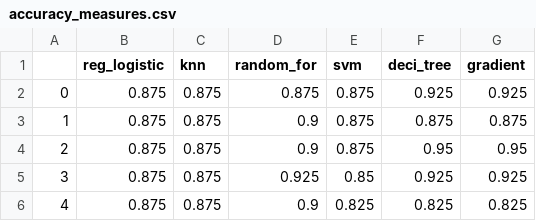
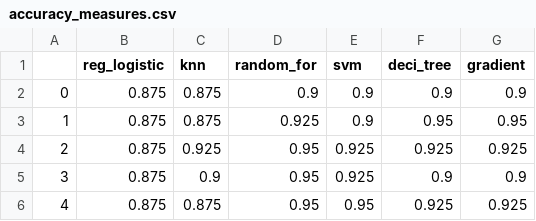
Before and after one commit to pvesouza/Bioconnect, a CSV file: data/results/accuracy_measures.csv, drawn as a sheet.

```diff
--- a/data/results/accuracy_measures.csv
+++ b/data/results/accuracy_measures.csv
@@ -1,6 +1,6 @@
 ,reg_logistic,knn,random_for,svm,deci_tree,gradient
-0,0.875,0.875,0.875,0.875,0.925,0.925
-1,0.875,0.875,0.9,0.875,0.875,0.875
-2,0.875,0.875,0.9,0.875,0.95,0.95
-3,0.875,0.875,0.925,0.85,0.925,0.925
-4,0.875,0.875,0.9,0.825,0.825,0.825
+0,0.875,0.875,0.9,0.9,0.9,0.9
+1,0.875,0.875,0.925,0.9,0.95,0.95
+2,0.875,0.925,0.95,0.925,0.925,0.925
+3,0.875,0.9,0.95,0.925,0.9,0.9
+4,0.875,0.875,0.95,0.95,0.925,0.925
```
Also changed, not shown: data/results/false_positive_rate_measures.csv, 13 other files.
